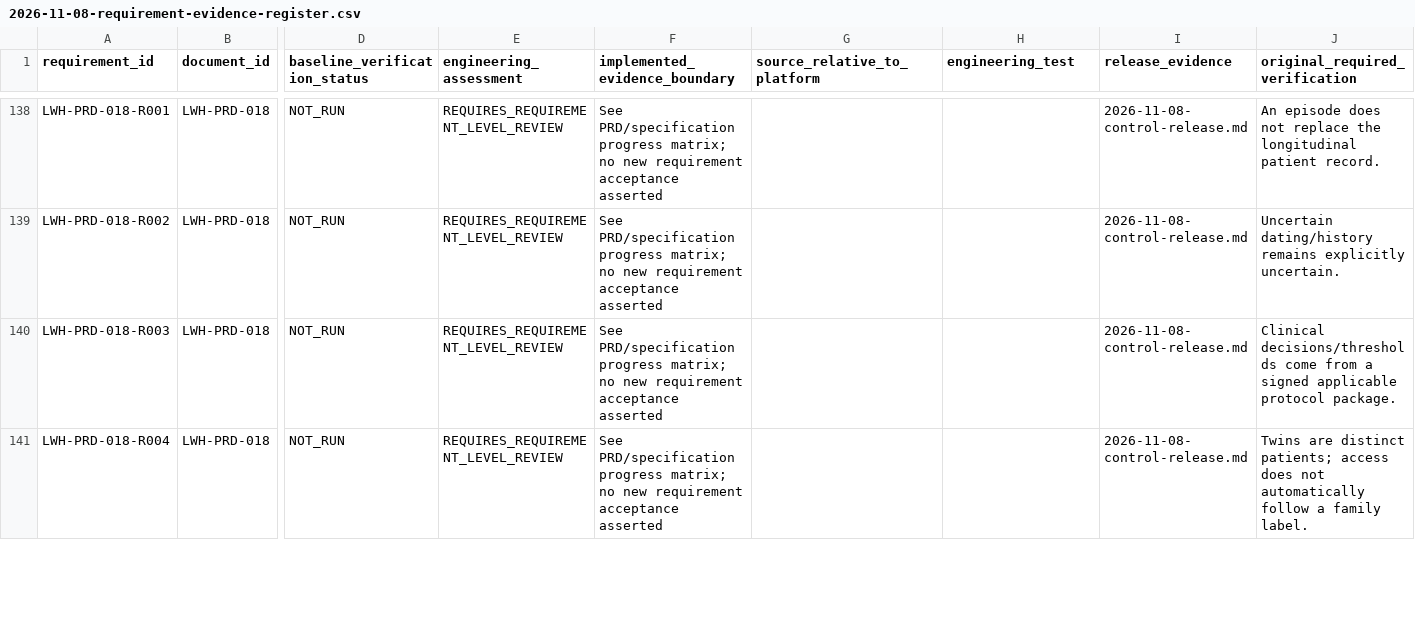
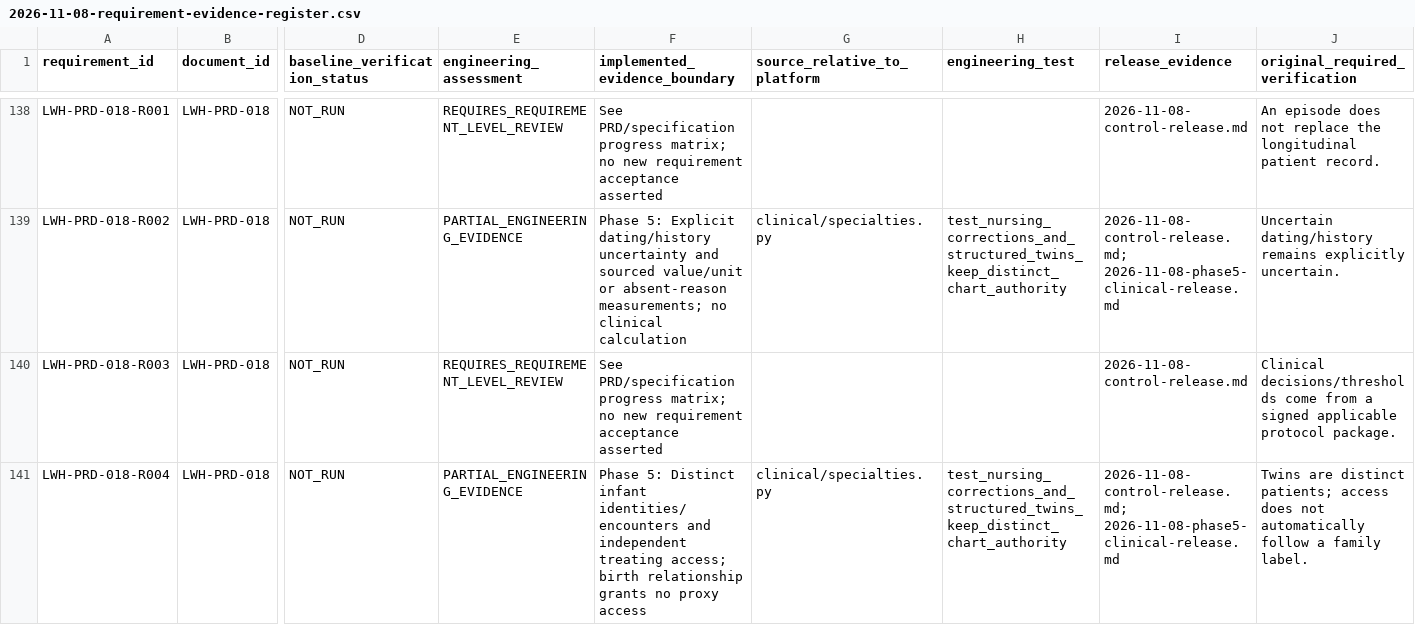
Before and after one commit to prolificintelligence/loveworld-care, a CSV file: docs/implementation/2026-11-08-requirement-evidence-register.csv, drawn as a sheet; only a part is shown, gaps mark what is left out; the diff covers the shown part only; the diff names each change by its address in the sheet, - before the commit and + after, or states it on an @@ line.

Commit message:
Record Phase 5 live release recovery evidence and overall project progress

```diff
--- a/docs/implementation/2026-11-08-requirement-evidence-register.csv
+++ b/docs/implementation/2026-11-08-requirement-evidence-register.csv
-E139 (engineering_assessment): REQUIRES_REQUIREMENT_LEVEL_REVIEW
+E139 (engineering_assessment): PARTIAL_ENGINEERING_EVIDENCE
-F139 (implemented_evidence_boundary): See PRD/specification progress matrix; no new requirement acceptance asserted
+F139 (implemented_evidence_boundary): Phase 5: Explicit dating/history uncertainty and sourced value/unit or absent-reason measurements; no clinical calculation
-G139 (source_relative_to_platform): (empty)
+G139 (source_relative_to_platform): clinical/specialties.py
-H139 (engineering_test): (empty)
+H139 (engineering_test): test_nursing_corrections_and_structured_twins_keep_distinct_chart_authority
-I139 (release_evidence): 2026-11-08-control-release.md
+I139 (release_evidence): 2026-11-08-control-release.md; 2026-11-08-phase5-clinical-release.md
-E141 (engineering_assessment): REQUIRES_REQUIREMENT_LEVEL_REVIEW
+E141 (engineering_assessment): PARTIAL_ENGINEERING_EVIDENCE
-F141 (implemented_evidence_boundary): See PRD/specification progress matrix; no new requirement acceptance asserted
+F141 (implemented_evidence_boundary): Phase 5: Distinct infant identities/encounters and independent treating access; birth relationship grants no proxy access
-G141 (source_relative_to_platform): (empty)
+G141 (source_relative_to_platform): clinical/specialties.py
-H141 (engineering_test): (empty)
+H141 (engineering_test): test_nursing_corrections_and_structured_twins_keep_distinct_chart_authority
-I141 (release_evidence): 2026-11-08-control-release.md
+I141 (release_evidence): 2026-11-08-control-release.md; 2026-11-08-phase5-clinical-release.md
```
Also changed, not shown: 90 edited cells elsewhere in this file, 4 other files.
